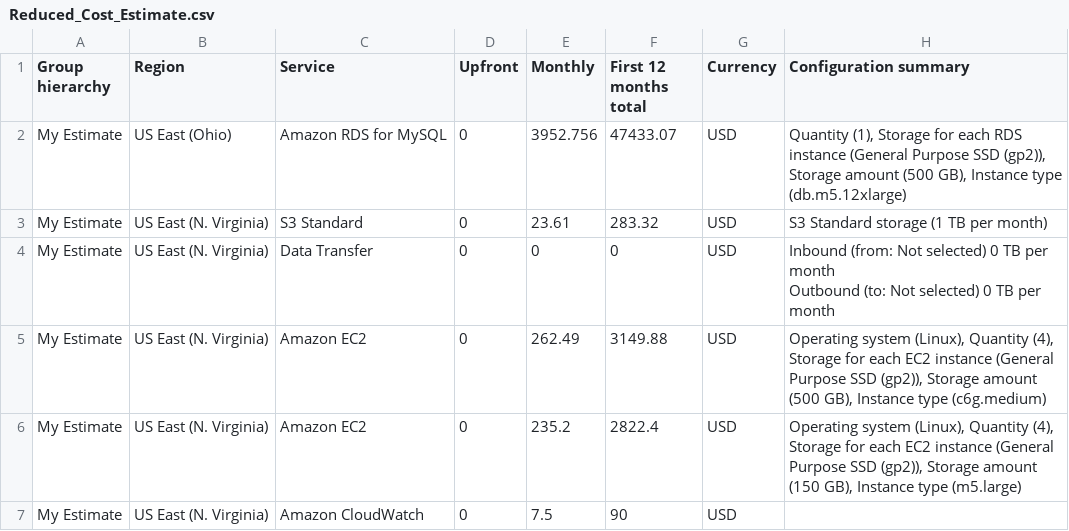
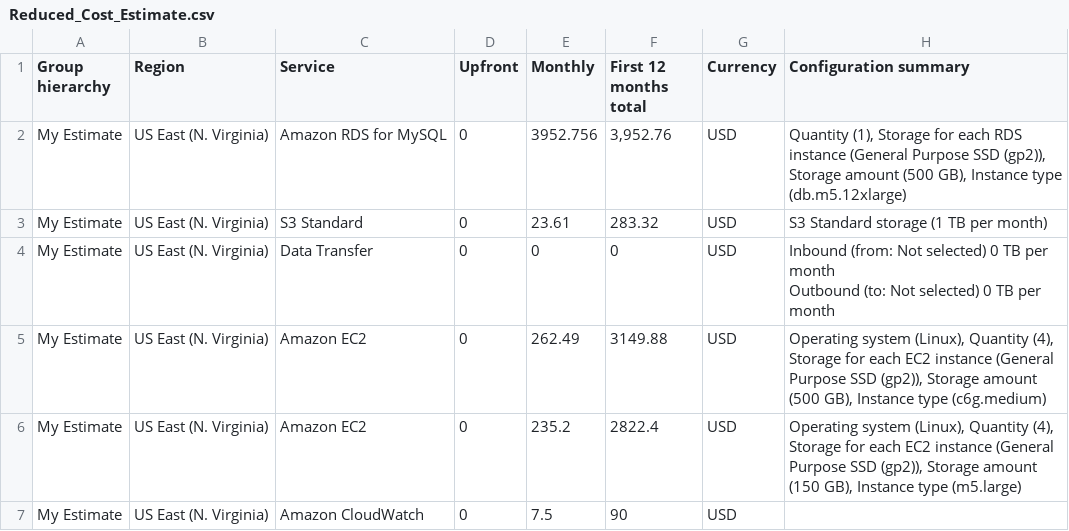
Before and after one commit to udacity/cd0345-design-for-performance-and-scalability, a CSV file: Reduced_Cost_Estimate.csv, drawn as a sheet; only a part is shown; the diff names each change by its address in the sheet, - before the commit and + after, or states it on an @@ line.

```diff
--- a/Reduced_Cost_Estimate.csv
+++ b/Reduced_Cost_Estimate.csv
-B2 (Region): US East (Ohio)
+B2 (Region): US East (N. Virginia)
-F2 (First 12 months total): 47433.07
+F2 (First 12 months total): 3,952.76
```
Also changed, not shown: Increased_Cost Estimate.csv, Initial_Cost_Estimate.csv, 4 other files.
